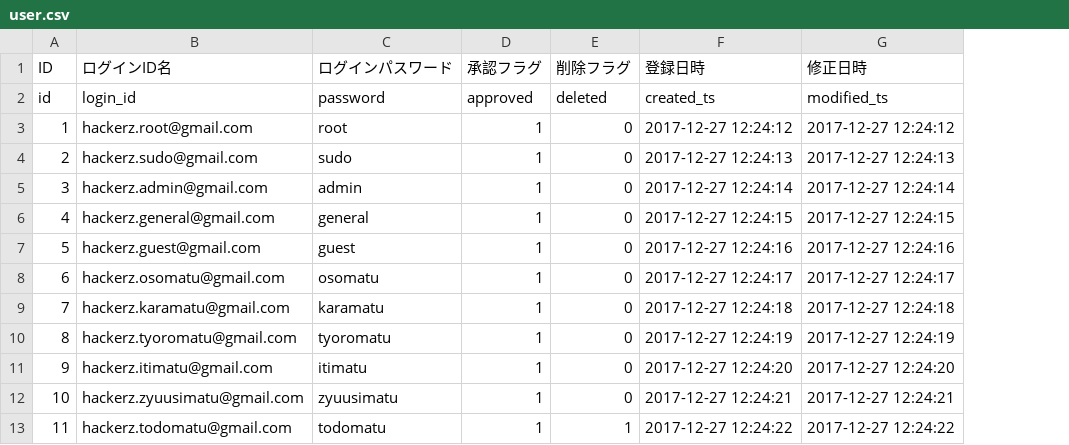
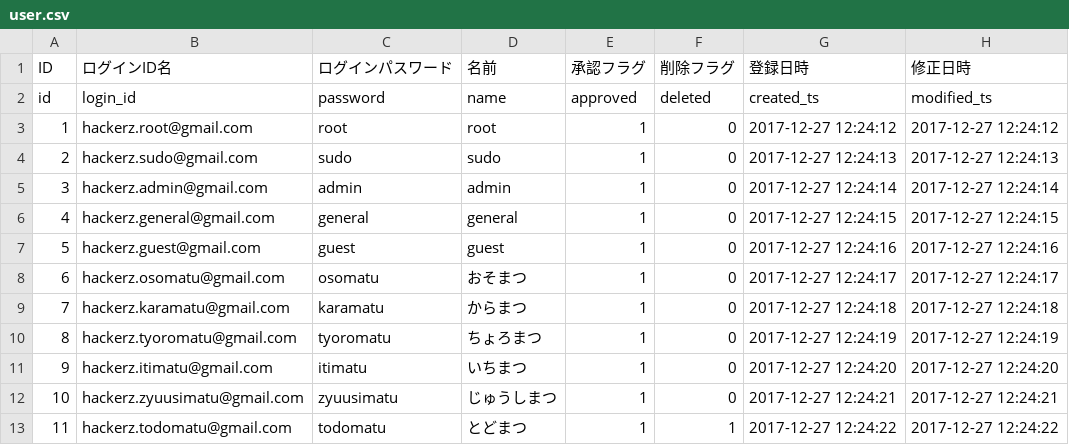
Before and after one commit to HackerzLab/training_hackerzlab, a CSV file: db/user.csv, drawn as a sheet; the diff names each change by its address in the sheet, - before the commit and + after, or states it on an @@ line.

```diff
--- a/db/user.csv
+++ b/db/user.csv
+column D (名前), rows 2-13: name | root | sudo | admin | general | guest | おそまつ | からまつ | ちょろまつ | いちまつ | じゅうしまつ | とどまつ
```
Also changed, not shown: 7 other files.
